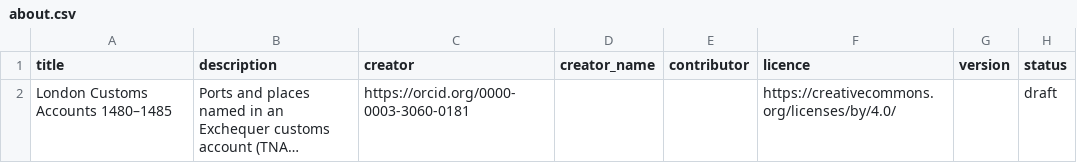
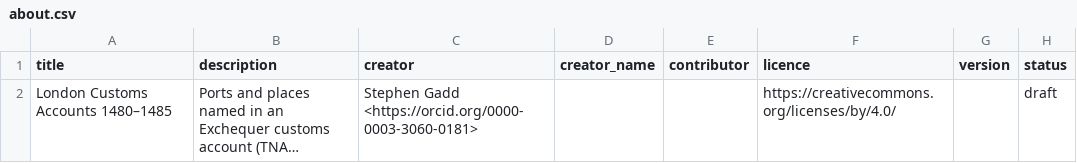
Before and after one commit to pelagios/place-attestation-ontology, a CSV file: schemas/tables/examples/customs/about.csv, drawn as a sheet; only a part is shown; long unchanged cells end in …; the diff names each change by its address in the sheet, - before the commit and + after, or states it on an @@ line.

```diff
--- a/schemas/tables/examples/customs/about.csv
+++ b/schemas/tables/examples/customs/about.csv
-C2 (creator): https://orcid.org/0000-0003-3060-0181
+C2 (creator): Stephen Gadd <https://orcid.org/0000-0003-3060-0181>
```
Also changed, not shown: schemas/tables/examples/survey/about.csv, 5 other files.
